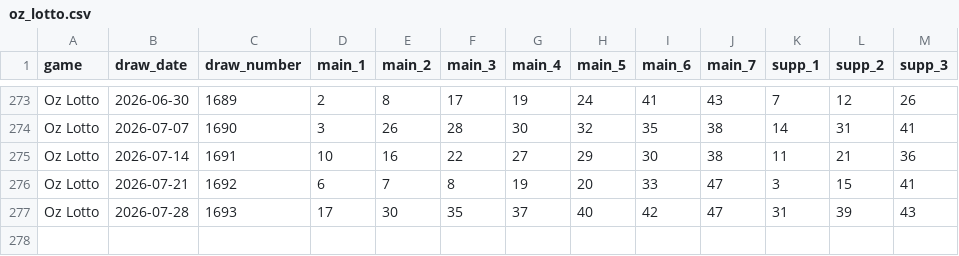
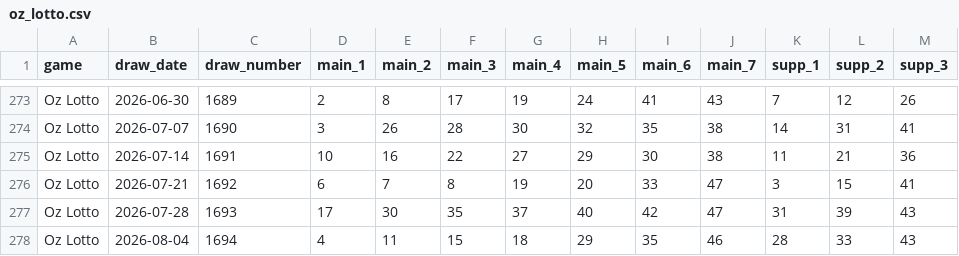
Before and after one commit to tonybjzhao/lottrun_flutter, a CSV file: docs/oz_lotto.csv, drawn as a sheet; only a part is shown, gaps mark what is left out.

```diff
--- a/docs/oz_lotto.csv
+++ b/docs/oz_lotto.csv
@@ -277 +277,2 @@ Oz Lotto,2026-07-21,1692,6,7,8,19,20,33,47,3,15,41
 Oz Lotto,2026-07-28,1693,17,30,35,37,40,42,47,31,39,43
+Oz Lotto,2026-08-04,1694,4,11,15,18,29,35,46,28,33,43
```
Also changed, not shown: docs/us_powerball.csv, 1 other file.
